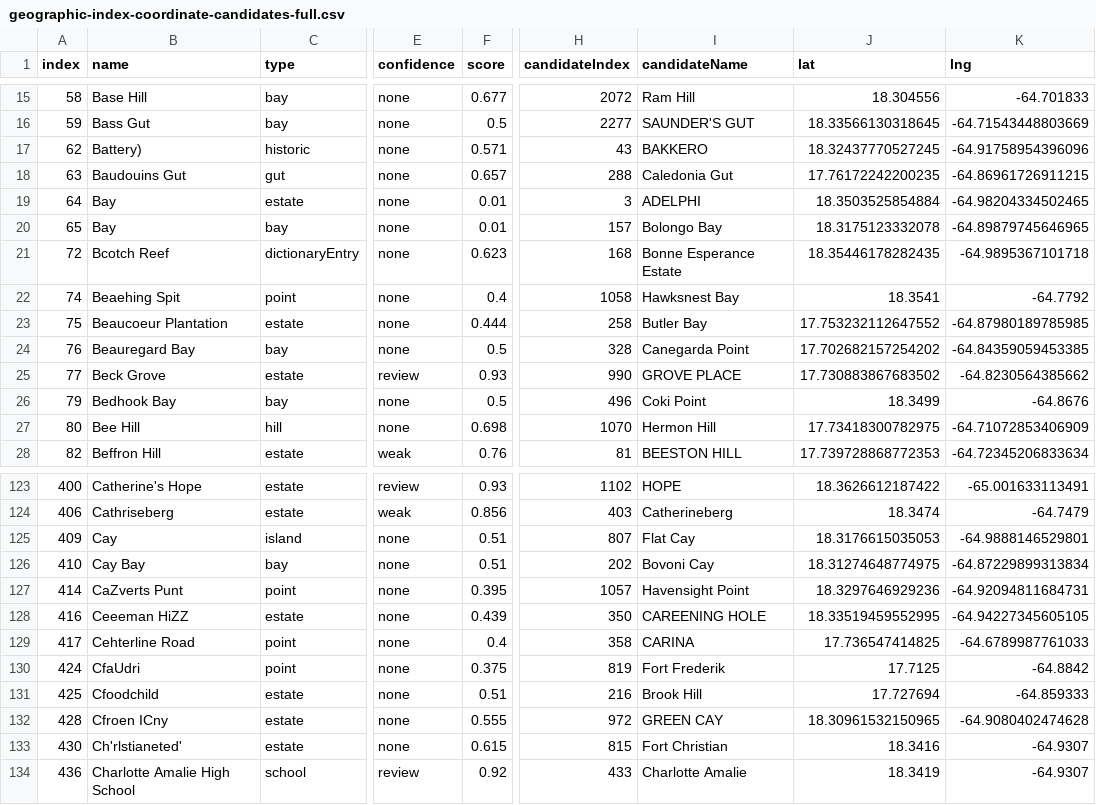
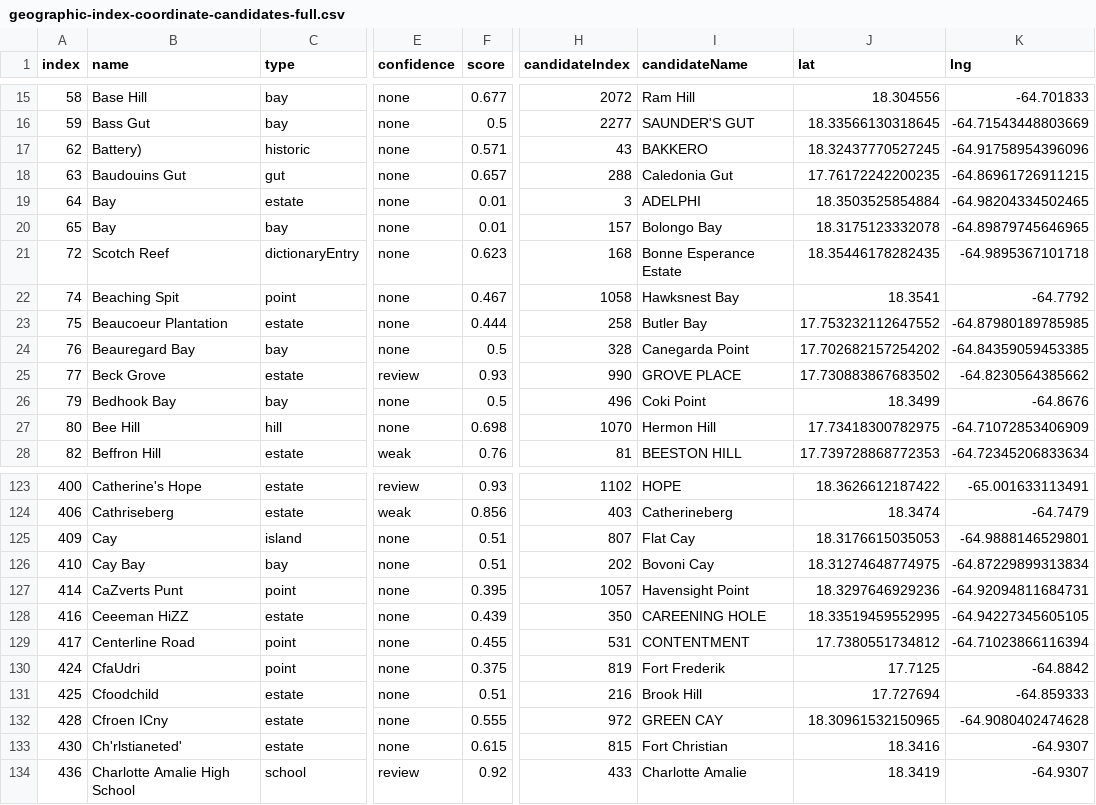
Before and after one commit to Ovando1976/VI-Guide, a CSV file: reports/geographic-index-coordinate-candidates-full.csv, drawn as a sheet; only a part is shown, gaps mark what is left out; the diff names each change by its address in the sheet, - before the commit and + after, or states it on an @@ line.

```diff
--- a/reports/geographic-index-coordinate-candidates-full.csv
+++ b/reports/geographic-index-coordinate-candidates-full.csv
-B21 (name): Bcotch Reef
+B21 (name): Scotch Reef
-B22 (name): Beaehing Spit
+B22 (name): Beaching Spit
-F22 (score): 0.4
+F22 (score): 0.467
-B129 (name): Cehterline Road
+B129 (name): Centerline Road
-F129 (score): 0.4
+F129 (score): 0.455
-H129 (candidateIndex): 358
+H129 (candidateIndex): 531
-I129 (candidateName): CARINA
+I129 (candidateName): CONTENTMENT
-J129 (lat): 17.736547414825
+J129 (lat): 17.7380551734812
-K129 (lng): -64.6789987761033
+K129 (lng): -64.71023866116394
```
Also changed, not shown: reports/geographic-index-missing-coordinate-triage.csv, 11 other files.
